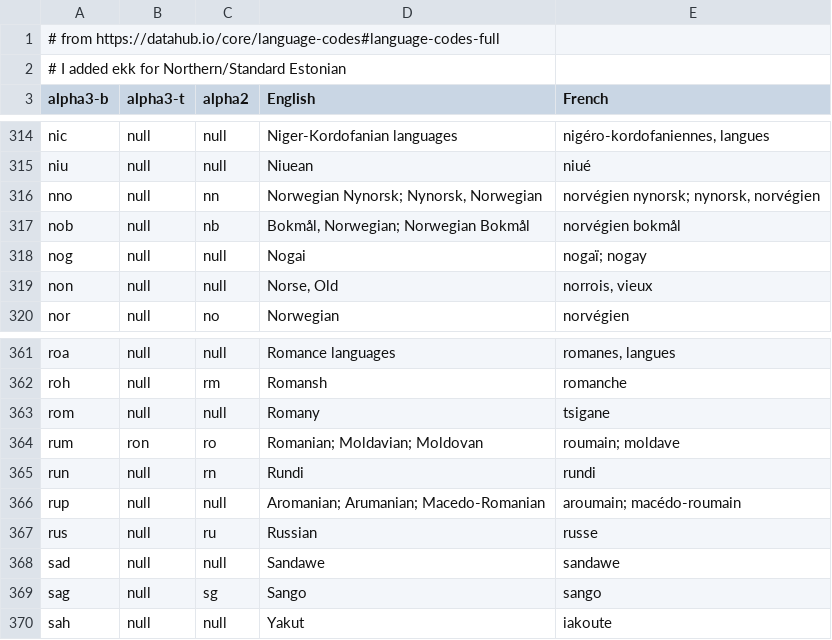
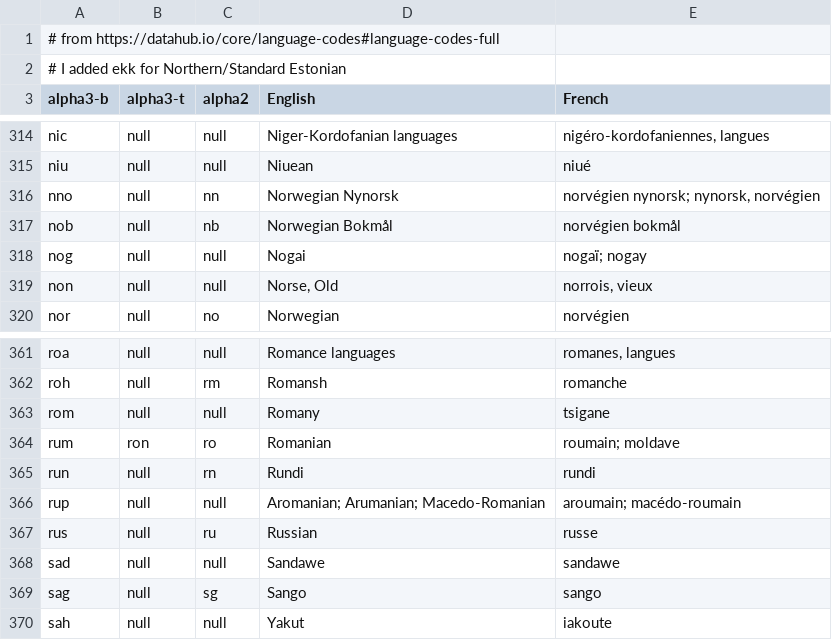
Before and after one commit to LumiOpen/FastChat, a CSV file: fastchat/llm_judge/data/lang_codes.csv, drawn as a sheet; only a part is shown, gaps mark what is left out.

Commit message:
small fixes to Norwegian

```diff
--- a/fastchat/llm_judge/data/lang_codes.csv
+++ b/fastchat/llm_judge/data/lang_codes.csv
@@ -315,4 +315,4 @@ nic,null,null,Niger-Kordofanian languages,"nigéro-kordofaniennes, langues"
 niu,null,null,Niuean,niué
-nno,null,nn,"Norwegian Nynorsk; Nynorsk, Norwegian","norvégien nynorsk; nynorsk, norvégien"
-nob,null,nb,"Bokmål, Norwegian; Norwegian Bokmål",norvégien bokmål
+nno,null,nn,"Norwegian Nynorsk","norvégien nynorsk; nynorsk, norvégien"
+nob,null,nb,"Norwegian Bokmål",norvégien bokmål
 nog,null,null,Nogai,nogaï; nogay
@@ -363,3 +363,3 @@ roh,null,rm,Romansh,romanche
 rom,null,null,Romany,tsigane
-rum,ron,ro,Romanian; Moldavian; Moldovan,roumain; moldave
+rum,ron,ro,Romanian,roumain; moldave
 run,null,rn,Rundi,rundi
```
Also changed, not shown: 1 other file.
